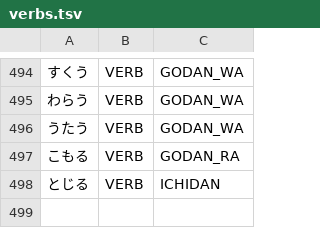
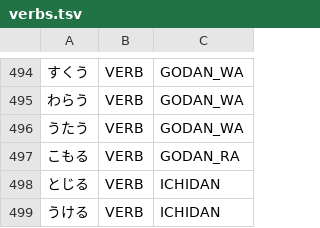
Before and after one commit to aitytech/suzume, a TSV file: data/core/verbs.tsv, drawn as a sheet; only a part is shown, gaps mark what is left out; the diff names each change by its address in the sheet, - before the commit and + after, or states it on an @@ line.

Commit message:
fix: Recognize the hiragana うけ- compound-verb family
Register うける as a bounded ichidan L2 base. Its dict verification lets
the hiragana compound-verb join fire for the うけ- family, so うけとって,
うけとり, うけつけ and うけとった tokenize as their intended compound verbs
instead of fragmenting into a promoted noun or particle runs. Ichidan emits
only the single stem うけ (no vowel-row spread), so collateral stays minimal;
the full suite is unchanged.

```diff
--- a/data/core/verbs.tsv
+++ b/data/core/verbs.tsv
+row 499: うける | VERB | ICHIDAN
```
Also changed, not shown: 1 other file.
